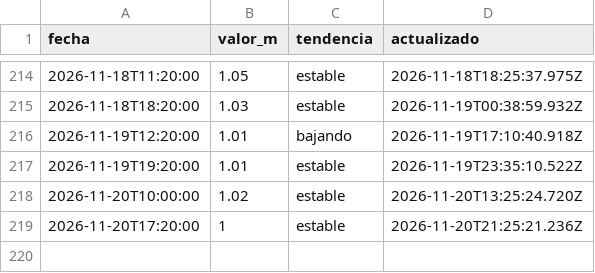
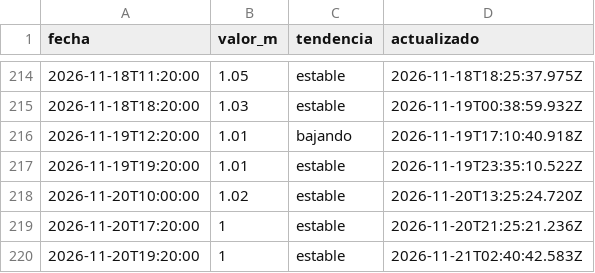
Before and after one commit to geraldinejacobs-ops/rio-lujan-bot, a CSV file: data/historial-rio-lujan.csv, drawn as a sheet; only a part is shown, gaps mark what is left out.

```diff
--- a/data/historial-rio-lujan.csv
+++ b/data/historial-rio-lujan.csv
@@ -219 +219,2 @@ fecha,valor_m,tendencia,actualizado
 2026-11-20T17:20:00,1,estable,2026-11-20T21:25:21.236Z
+2026-11-20T19:20:00,1,estable,2026-11-21T02:40:42.583Z
```
Also changed, not shown: 1 other file.
